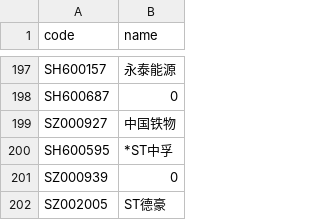
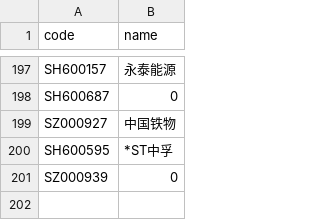
Before and after one commit to li-yong/result, a CSV file: garbage_latest_stock_changed_name.csv, drawn as a sheet; only a part is shown, gaps mark what is left out.

```diff
--- a/garbage_latest_stock_changed_name.csv
+++ b/garbage_latest_stock_changed_name.csv
@@ -201,2 +201 @@ SH600595,*ST中孚
 SZ000939,0
-SZ002005,ST德豪
```
Also changed, not shown: garbage_latest_SELL_MUST.csv, garbage_latest_ST_stock.csv, 15 other files.
